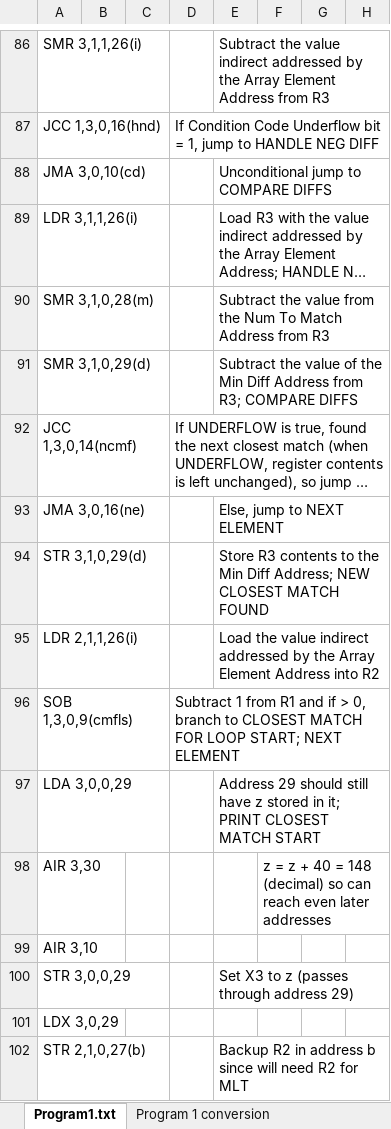
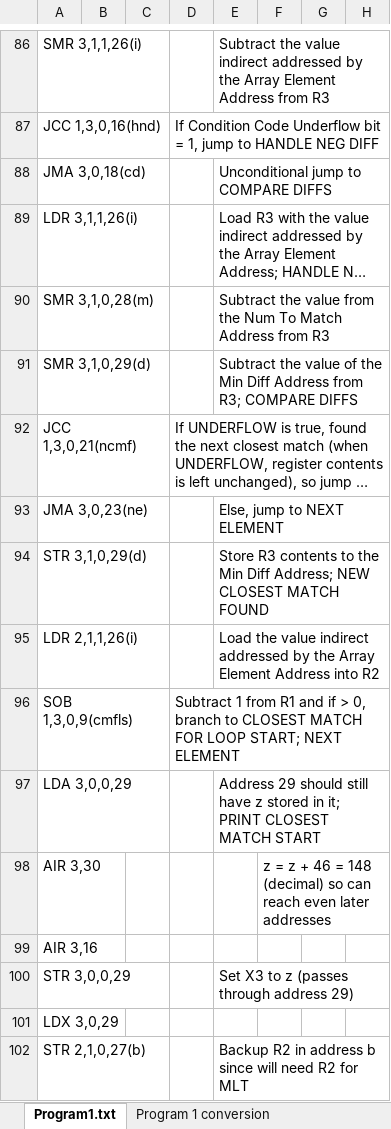
Before and after one commit to keegs23/GWU_ArchitectureProject, an Excel workbook: Convert to Binary_v3 - Program 1.xlsx, sheet Program1.txt, drawn as a sheet; only a part is shown, gaps mark what is left out; long unchanged cells end in …; values as stored, in another font and other column widths than the file's, no borders; the diff names each change by its address in the sheet, - before the commit and + after, or states it on an @@ line.

Commit message:
final, working Program 1

```diff
--- a/Convert to Binary_v3 - Program 1.xlsx (sheet Program1.txt)
+++ b/Convert to Binary_v3 - Program 1.xlsx (sheet Program1.txt)
-A88: JMA 3,0,10(cd)
+A88: JMA 3,0,18(cd)
-A92: JCC 1,3,0,14(ncmf)
+A92: JCC 1,3,0,21(ncmf)
-A93: JMA 3,0,16(ne)
+A93: JMA 3,0,23(ne)
-F98: …z + 40 = 148…
+F98: …z + 46 = 148…
-A99: AIR 3,10
+A99: AIR 3,16
```
Also changed, not shown: sheet Program 1 conversion, 2 other files.
